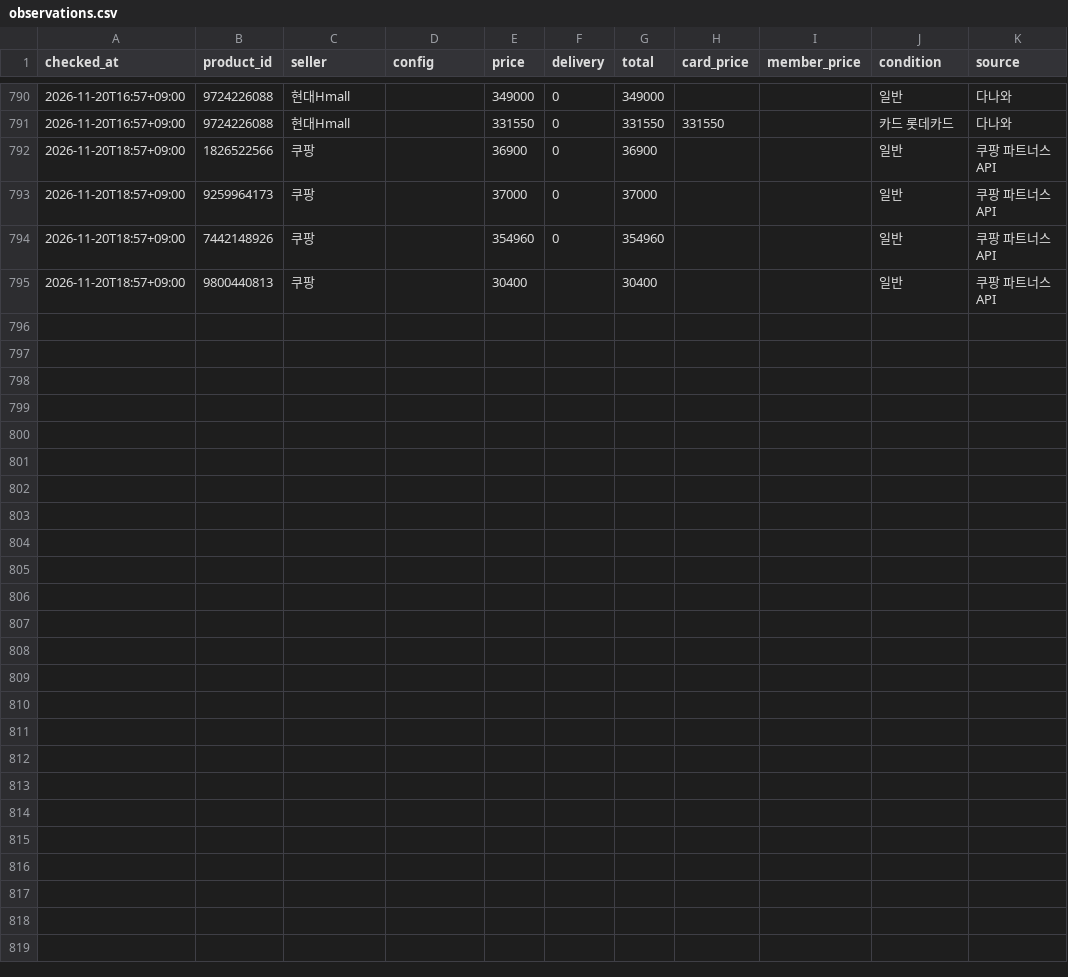
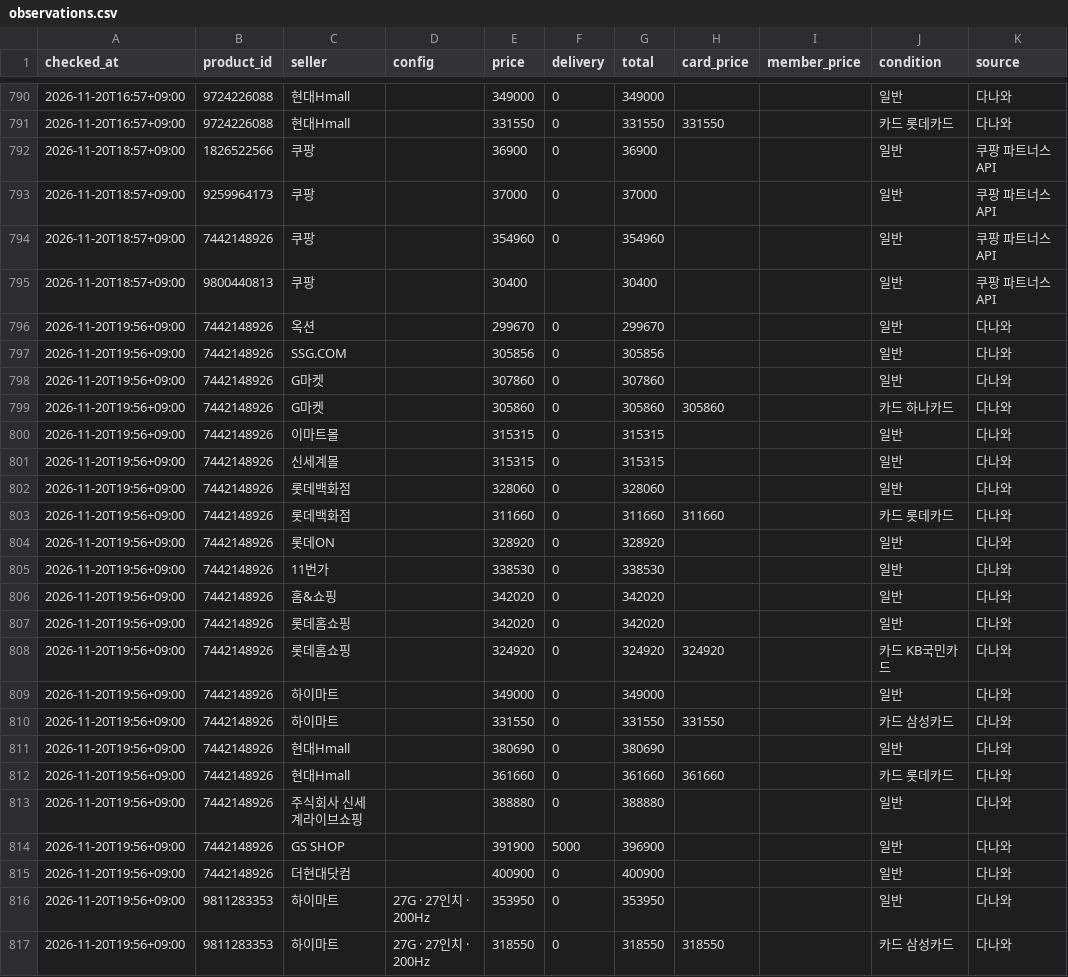
Before and after one commit to jslee1986/savercheck, a CSV file: data/observations.csv, drawn as a sheet; only a part is shown, gaps mark what is left out.

```diff
--- a/data/observations.csv
+++ b/data/observations.csv
@@ -795 +795,23 @@ checked_at,product_id,seller,config,price,delivery,total,card_price,member_price
 2026-11-20T18:57+09:00,9800440813,쿠팡,,30400,,30400,,,일반,쿠팡 파트너스 API
+2026-11-20T19:56+09:00,7442148926,옥션,,299670,0,299670,,,일반,다나와
+2026-11-20T19:56+09:00,7442148926,SSG.COM,,305856,0,305856,,,일반,다나와
+2026-11-20T19:56+09:00,7442148926,G마켓,,307860,0,307860,,,일반,다나와
+2026-11-20T19:56+09:00,7442148926,G마켓,,305860,0,305860,305860,,카드 하나카드,다나와
+2026-11-20T19:56+09:00,7442148926,이마트몰,,315315,0,315315,,,일반,다나와
+2026-11-20T19:56+09:00,7442148926,신세계몰,,315315,0,315315,,,일반,다나와
+2026-11-20T19:56+09:00,7442148926,롯데백화점,,328060,0,328060,,,일반,다나와
+2026-11-20T19:56+09:00,7442148926,롯데백화점,,311660,0,311660,311660,,카드 롯데카드,다나와
+2026-11-20T19:56+09:00,7442148926,롯데ON,,328920,0,328920,,,일반,다나와
+2026-11-20T19:56+09:00,7442148926,11번가,,338530,0,338530,,,일반,다나와
+2026-11-20T19:56+09:00,7442148926,홈&쇼핑,,342020,0,342020,,,일반,다나와
+2026-11-20T19:56+09:00,7442148926,롯데홈쇼핑,,342020,0,342020,,,일반,다나와
+2026-11-20T19:56+09:00,7442148926,롯데홈쇼핑,,324920,0,324920,324920,,카드 KB국민카드,다나와
+2026-11-20T19:56+09:00,7442148926,하이마트,,349000,0,349000,,,일반,다나와
+2026-11-20T19:56+09:00,7442148926,하이마트,,331550,0,331550,331550,,카드 삼성카드,다나와
+2026-11-20T19:56+09:00,7442148926,현대Hmall,,380690,0,380690,,,일반,다나와
+2026-11-20T19:56+09:00,7442148926,현대Hmall,,361660,0,361660,361660,,카드 롯데카드,다나와
+2026-11-20T19:56+09:00,7442148926,주식회사 신세계라이브쇼핑,,388880,0,388880,,,일반,다나와
+2026-11-20T19:56+09:00,7442148926,GS SHOP,,391900,5000,396900,,,일반,다나와
+2026-11-20T19:56+09:00,7442148926,더현대닷컴,,400900,0,400900,,,일반,다나와
+2026-11-20T19:56+09:00,9811283353,하이마트,27G · 27인치 · 200Hz,353950,0,353950,,,일반,다나와
+2026-11-20T19:56+09:00,9811283353,하이마트,27G · 27인치 · 200Hz,318550,0,318550,318550,,카드 삼성카드,다나와
```
Also changed, not shown: 1 other file.
